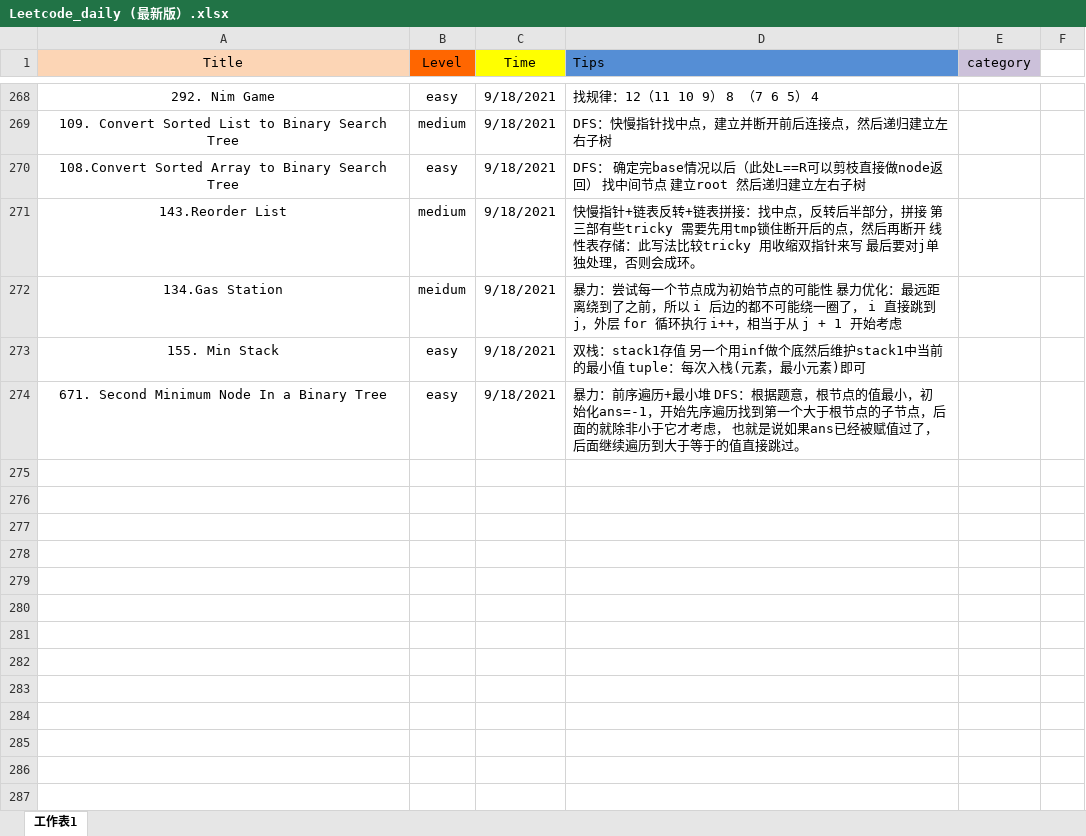
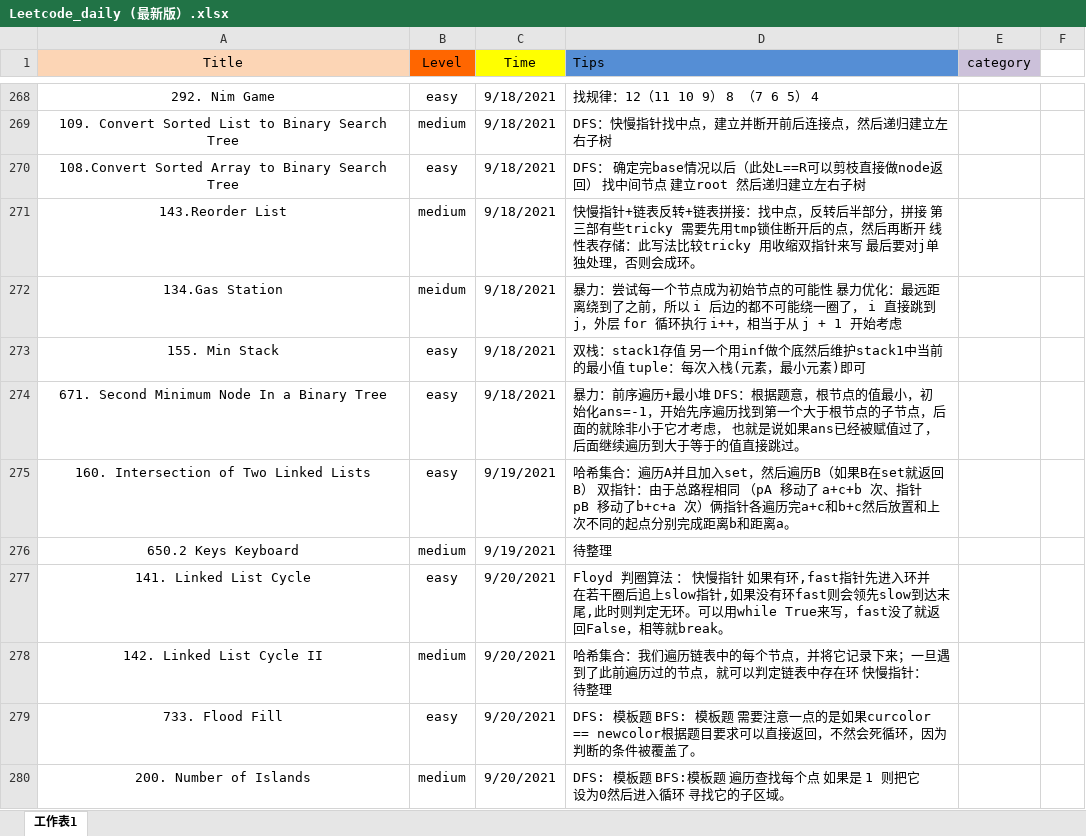
Before and after one commit to user1689/91_leetcode_memo, an Excel workbook: daily/Leetcode_daily (最新版）.xlsx, sheet 工作表1, drawn as a sheet; only a part is shown, gaps mark what is left out; values as stored, in another font and other column widths than the file's, no borders; the diff names each change by its address in the sheet, - before the commit and + after, or states it on an @@ line.

Commit message:
Add files via upload

```diff
--- a/daily/Leetcode_daily (最新版）.xlsx (sheet 工作表1)
+++ b/daily/Leetcode_daily (最新版）.xlsx (sheet 工作表1)
+row 275: 160. Intersection of Two Linked Lists | easy | 9/19/2021 | 哈希集合：遍历A并且加入set，然后遍历B（如果B在set就返回B） 双指针：由于总路程相同 （pA 移动了 a+c+b 次、指针pB 移动了b+c+a 次）俩指针各遍历完a+c和b+c然后放置和上次不同的起点分别完成距离b和距离a。
+row 276: 650.2 Keys Keyboard | medium | 9/19/2021 | 待整理
+row 277: 141. Linked List Cycle | easy | 9/20/2021 | Floyd 判圈算法 ： 快慢指针 如果有环,fast指针先进入环并在若干圈后追上slow指针,如果没有环fast则会领先slow到达末尾,此时则判定无环。可以用while True来写，fast没了就返回False，相等就break。
+row 278: 142. Linked List Cycle II | medium | 9/20/2021 | 哈希集合：我们遍历链表中的每个节点，并将它记录下来；一旦遇到了此前遍历过的节点，就可以判定链表中存在环 快慢指针： 待整理
+row 279: 733. Flood Fill | easy | 9/20/2021 | DFS: 模板题 BFS: 模板题 需要注意一点的是如果curcolor == newcolor根据题目要求可以直接返回，不然会死循环，因为判断的条件被覆盖了。
+row 280: 200. Number of Islands | medium | 9/20/2021 | DFS: 模板题 BFS:模板题 遍历查找每个点 如果是 1 则把它设为0然后进入循环 寻找它的子区域。
```
